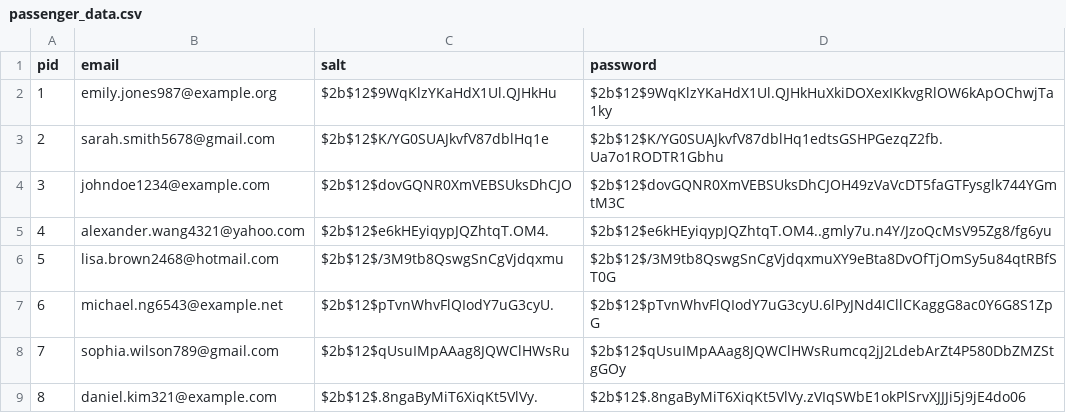
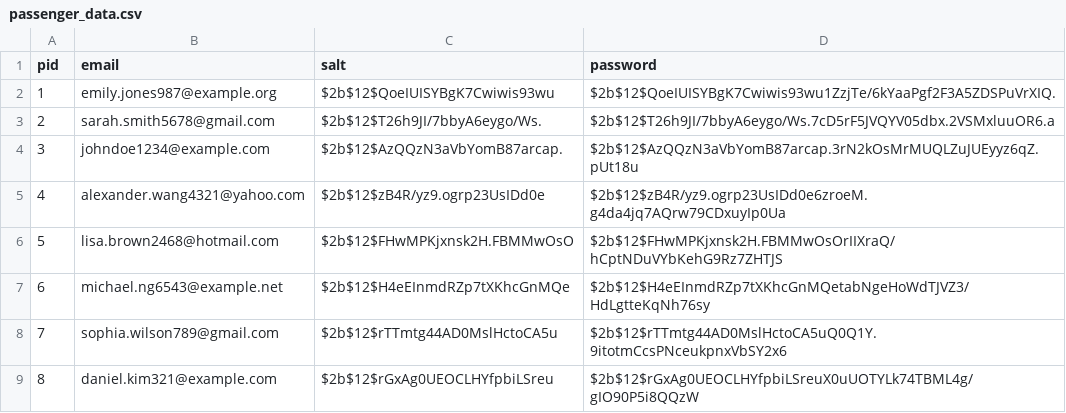
Before and after one commit to zheng-hang/kong-flights, a CSV file: dbcontainers/db_data/passenger_data.csv, drawn as a sheet.

Commit message:
Checking login, creation, and get email

```diff
--- a/dbcontainers/db_data/passenger_data.csv
+++ b/dbcontainers/db_data/passenger_data.csv
@@ -1,9 +1,9 @@
 pid,email,salt,password
-1,emily.jones987@example.org,$2b$12$9WqKlzYKaHdX1Ul.QJHkHu,$2b$12$9WqKlzYKaHdX1Ul.QJHkHuXkiDOXexIKkvgRlOW6kApOChwjTa1ky
-2,sarah.smith5678@gmail.com,$2b$12$K/YG0SUAJkvfV87dblHq1e,$2b$12$K/YG0SUAJkvfV87dblHq1edtsGSHPGezqZ2fb.Ua7o1RODTR1Gbhu
-3,johndoe1234@example.com,$2b$12$dovGQNR0XmVEBSUksDhCJO,$2b$12$dovGQNR0XmVEBSUksDhCJOH49zVaVcDT5faGTFysglk744YGmtM3C
-4,alexander.wang4321@yahoo.com,$2b$12$e6kHEyiqypJQZhtqT.OM4.,$2b$12$e6kHEyiqypJQZhtqT.OM4..gmly7u.n4Y/JzoQcMsV95Zg8/fg6yu
-5,lisa.brown2468@hotmail.com,$2b$12$/3M9tb8QswgSnCgVjdqxmu,$2b$12$/3M9tb8QswgSnCgVjdqxmuXY9eBta8DvOfTjOmSy5u84qtRBfST0G
-6,michael.ng6543@example.net,$2b$12$pTvnWhvFlQIodY7uG3cyU.,$2b$12$pTvnWhvFlQIodY7uG3cyU.6lPyJNd4ICllCKaggG8ac0Y6G8S1ZpG
-7,sophia.wilson789@gmail.com,$2b$12$qUsuIMpAAag8JQWClHWsRu,$2b$12$qUsuIMpAAag8JQWClHWsRumcq2jJ2LdebArZt4P580DbZMZStgGOy
-8,daniel.kim321@example.com,$2b$12$.8ngaByMiT6XiqKt5VlVy.,$2b$12$.8ngaByMiT6XiqKt5VlVy.zVIqSWbE1okPlSrvXJJJi5j9jE4do06
+1,emily.jones987@example.org,$2b$12$QoeIUISYBgK7Cwiwis93wu,$2b$12$QoeIUISYBgK7Cwiwis93wu1ZzjTe/6kYaaPgf2F3A5ZDSPuVrXIQ.
+2,sarah.smith5678@gmail.com,$2b$12$T26h9JI/7bbyA6eygo/Ws.,$2b$12$T26h9JI/7bbyA6eygo/Ws.7cD5rF5JVQYV05dbx.2VSMxluuOR6.a
+3,johndoe1234@example.com,$2b$12$AzQQzN3aVbYomB87arcap.,$2b$12$AzQQzN3aVbYomB87arcap.3rN2kOsMrMUQLZuJUEyyz6qZ.pUt18u
+4,alexander.wang4321@yahoo.com,$2b$12$zB4R/yz9.ogrp23UsIDd0e,$2b$12$zB4R/yz9.ogrp23UsIDd0e6zroeM.g4da4jq7AQrw79CDxuyIp0Ua
+5,lisa.brown2468@hotmail.com,$2b$12$FHwMPKjxnsk2H.FBMMwOsO,$2b$12$FHwMPKjxnsk2H.FBMMwOsOrIIXraQ/hCptNDuVYbKehG9Rz7ZHTJS
+6,michael.ng6543@example.net,$2b$12$H4eEInmdRZp7tXKhcGnMQe,$2b$12$H4eEInmdRZp7tXKhcGnMQetabNgeHoWdTJVZ3/HdLgtteKqNh76sy
+7,sophia.wilson789@gmail.com,$2b$12$rTTmtg44AD0MslHctoCA5u,$2b$12$rTTmtg44AD0MslHctoCA5uQ0Q1Y.9itotmCcsPNceukpnxVbSY2x6
+8,daniel.kim321@example.com,$2b$12$rGxAg0UEOCLHYfpbiLSreu,$2b$12$rGxAg0UEOCLHYfpbiLSreuX0uUOTYLk74TBML4g/gIO90P5i8QQzW
```
Also changed, not shown: 3 other files.
